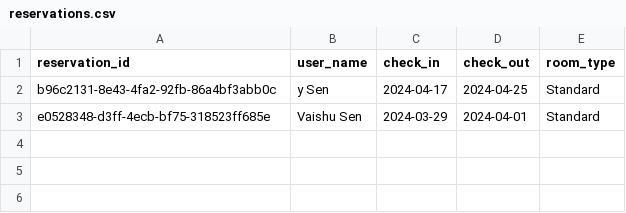
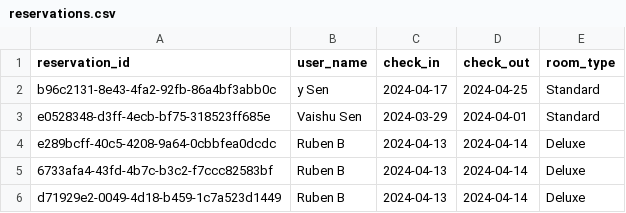
Before and after one commit to Vaish1405/380Project, a CSV file: reservations.csv, drawn as a sheet.

Commit message:
updates to edit and cancel reservation

```diff
--- a/reservations.csv
+++ b/reservations.csv
@@ -3 +3,4 @@ b96c2131-8e43-4fa2-92fb-86a4bf3abb0c,y Sen,2024-04-17,2024-04-25,Standard
 e0528348-d3ff-4ecb-bf75-318523ff685e,Vaishu Sen,2024-03-29,2024-04-01,Standard
+e289bcff-40c5-4208-9a64-0cbbfea0dcdc,Ruben B,2024-04-13,2024-04-14,Deluxe
+6733afa4-43fd-4b7c-b3c2-f7ccc82583bf,Ruben B,2024-04-13,2024-04-14,Deluxe
+d71929e2-0049-4d18-b459-1c7a523d1449,Ruben B,2024-04-13,2024-04-14,Deluxe
```
Also changed, not shown: AvailableRooms.csv, 1 other file.
